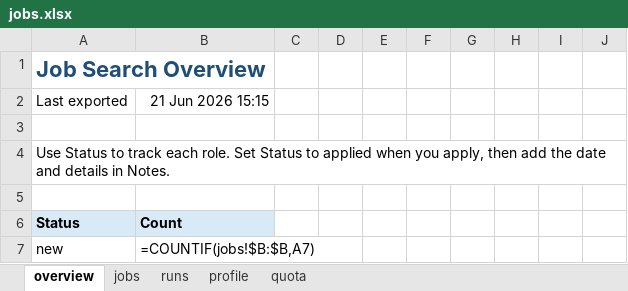
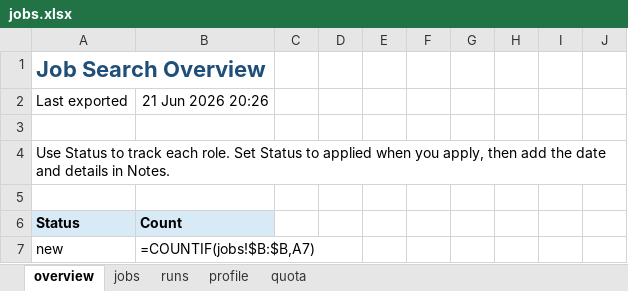
Before and after one commit to dcracknell/find_a_job_automator, an Excel workbook: data/jobs.xlsx, sheet overview, drawn as a sheet; only a part is shown; values as stored, in another font and other column widths than the file's, no borders; formulas without a stored value are shown as written; the diff names each change by its address in the sheet, - before the commit and + after, or states it on an @@ line.

```diff
--- a/data/jobs.xlsx (sheet overview)
+++ b/data/jobs.xlsx (sheet overview)
-B2: 21 Jun 2026 15:15
+B2: 21 Jun 2026 20:26
```
Also changed, not shown: sheet jobs, sheet quota, sheet runs, hidden cells, 12 other files.
